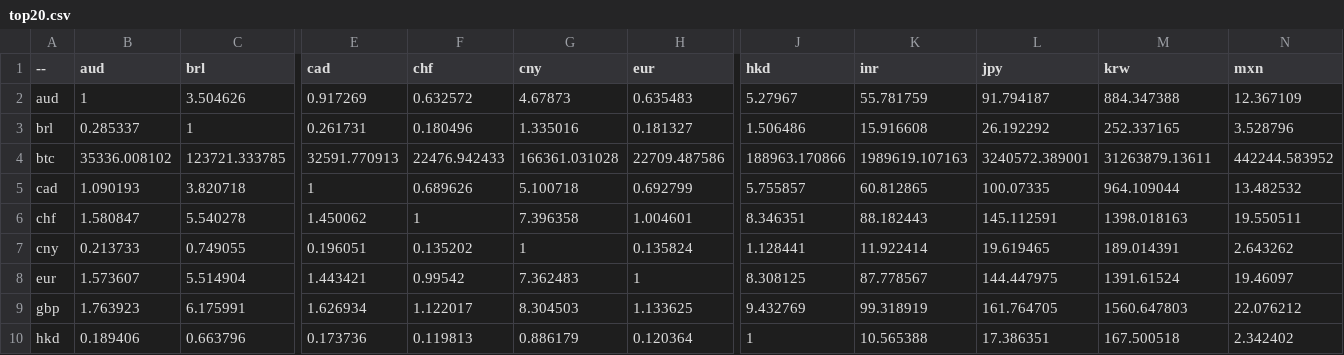
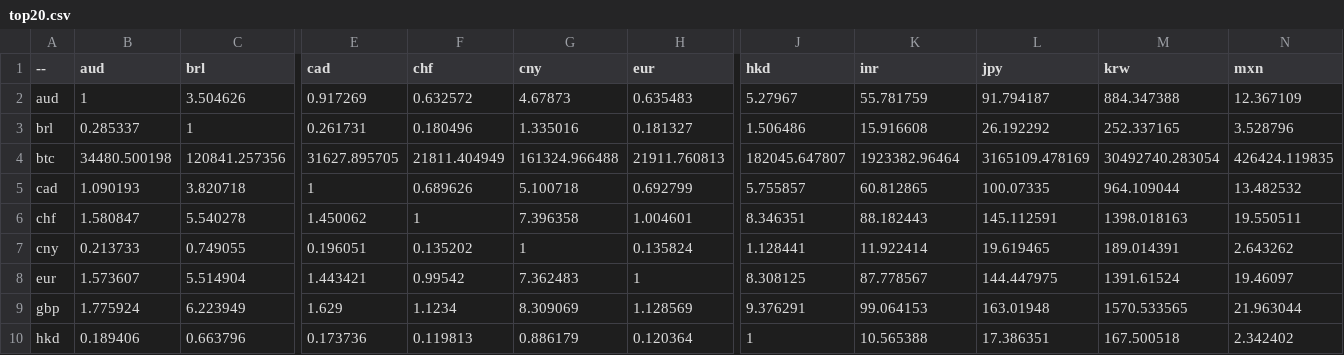
Before and after one commit to sparksets/exchange-rates, a CSV file: top20.csv, drawn as a sheet; only a part is shown, gaps mark what is left out; the diff covers the shown part only; the diff names each change by its address in the sheet, - before the commit and + after, or states it on an @@ line.

```diff
--- a/top20.csv
+++ b/top20.csv
-B4 (aud): 35336.008102
+B4 (aud): 34480.500198
-C4 (brl): 123721.333785
+C4 (brl): 120841.257356
-E4 (cad): 32591.770913
+E4 (cad): 31627.895705
-F4 (chf): 22476.942433
+F4 (chf): 21811.404949
-G4 (cny): 166361.031028
+G4 (cny): 161324.966488
-H4 (eur): 22709.487586
+H4 (eur): 21911.760813
-J4 (hkd): 188963.170866
+J4 (hkd): 182045.647807
-K4 (inr): 1989619.107163
+K4 (inr): 1923382.96464
-L4 (jpy): 3240572.389001
+L4 (jpy): 3165109.478169
-M4 (krw): 31263879.13611
+M4 (krw): 30492740.283054
-N4 (mxn): 442244.583952
+N4 (mxn): 426424.119835
-B9 (aud): 1.763923
+B9 (aud): 1.775924
-C9 (brl): 6.175991
+C9 (brl): 6.223949
-E9 (cad): 1.626934
+E9 (cad): 1.629
-F9 (chf): 1.122017
+F9 (chf): 1.1234
-G9 (cny): 8.304503
+G9 (cny): 8.309069
-H9 (eur): 1.133625
+H9 (eur): 1.128569
-J9 (hkd): 9.432769
+J9 (hkd): 9.376291
-K9 (inr): 99.318919
+K9 (inr): 99.064153
-L9 (jpy): 161.764705
+L9 (jpy): 163.01948
-M9 (krw): 1560.647803
+M9 (krw): 1570.533565
-N9 (mxn): 22.076212
+N9 (mxn): 21.963044
```
Also changed, not shown: 69 edited cells elsewhere in this file, latest.csv, top10.csv, 3 other files.
